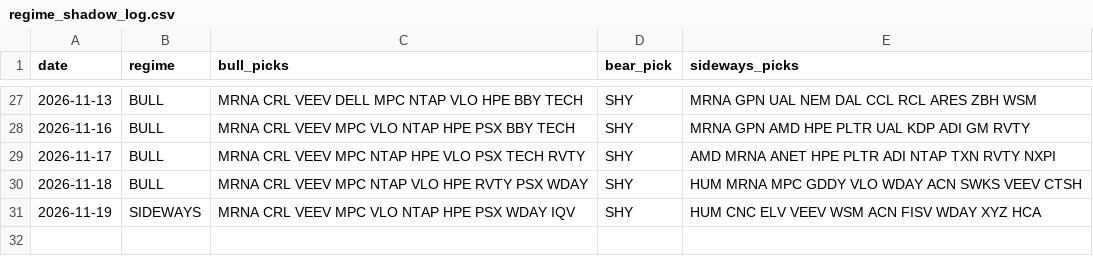
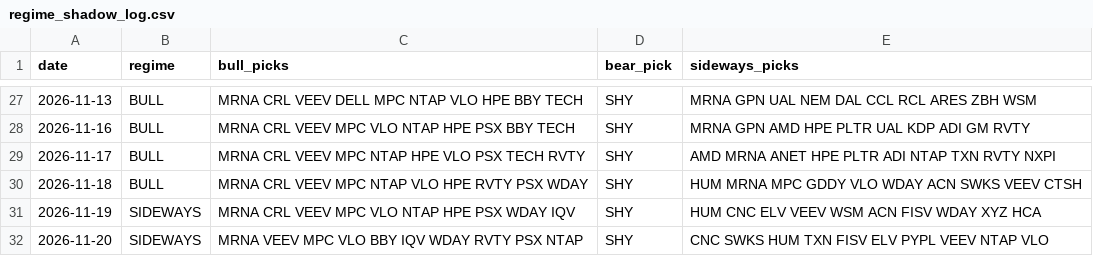
Before and after one commit to shubhamkumarsingh91-lgtm/AI-Paper-Trading-Bot, a CSV file: state/regime_shadow_log.csv, drawn as a sheet; only a part is shown, gaps mark what is left out.

Commit message:
regime paper update [skip ci]

```diff
--- a/state/regime_shadow_log.csv
+++ b/state/regime_shadow_log.csv
@@ -31 +31,2 @@ date,regime,bull_picks,bear_pick,sideways_picks
 2026-11-19,SIDEWAYS,MRNA CRL VEEV MPC VLO NTAP HPE PSX WDAY IQV,SHY,HUM CNC ELV VEEV WSM ACN FISV WDAY XYZ HCA
+2026-11-20,SIDEWAYS,MRNA VEEV MPC VLO BBY IQV WDAY RVTY PSX NTAP,SHY,CNC SWKS HUM TXN FISV ELV PYPL VEEV NTAP VLO
```
Also changed, not shown: state/regime_scorecard.csv, 2 other files.
